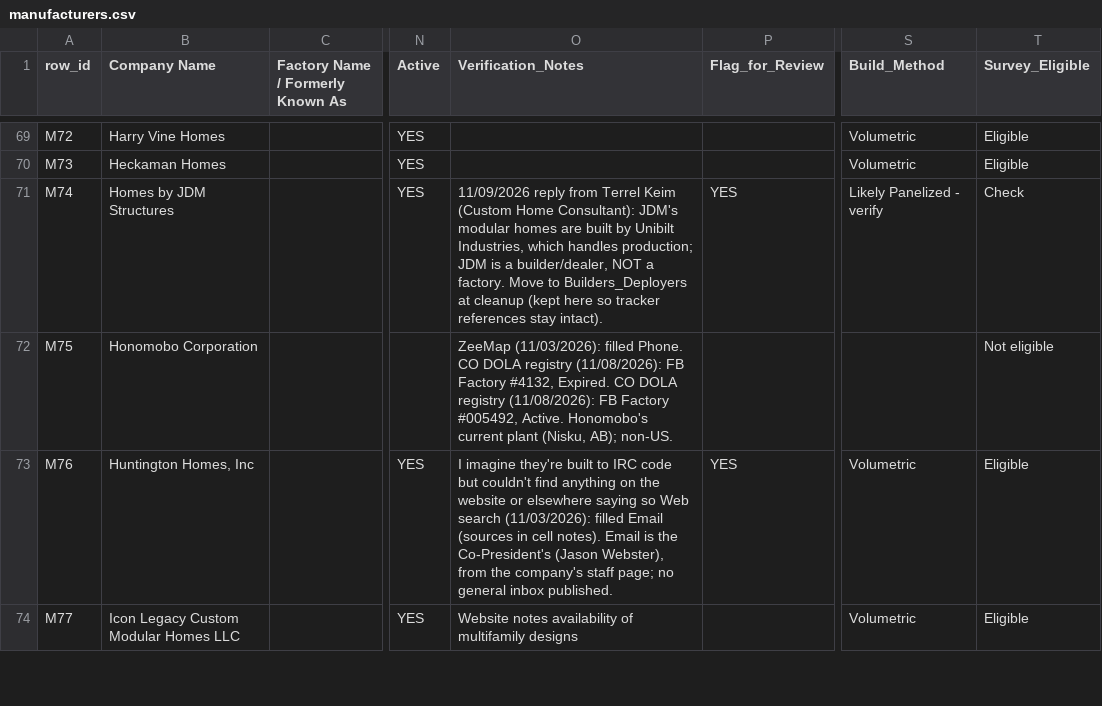
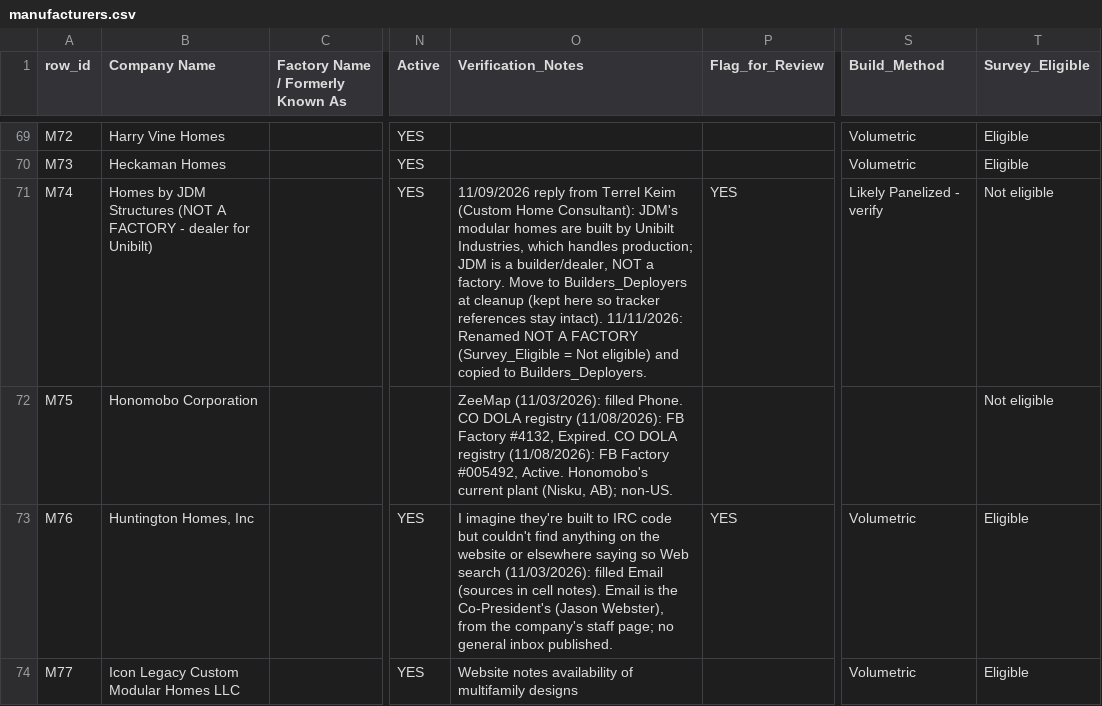
Before and after one commit to brandon-miller-oss/industrialized-housing-geography, a CSV file: data/processed/factory_db/manufacturers.csv, drawn as a sheet; only a part is shown, gaps mark what is left out; the diff covers the shown part only; the diff names each change by its address in the sheet, - before the commit and + after, or states it on an @@ line.

```diff
--- a/data/processed/factory_db/manufacturers.csv
+++ b/data/processed/factory_db/manufacturers.csv
-B71 (Company Name): Homes by JDM Structures
+B71 (Company Name): Homes by JDM Structures (NOT A FACTORY - dealer for Unibilt)
-O71 (Verification_Notes): …stay intact).
+O71 (Verification_Notes): …stay intact). 11/11/2026: Renamed NOT A FACTORY (Survey_Eligible = Not eligible) and copied to Builders_Deployers.
-T71 (Survey_Eligible): Check
+T71 (Survey_Eligible): Not eligible
```
Also changed, not shown: 12 edited cells elsewhere in this file, data/processed/factory_db/builders_deployers.csv, data/processed/factory_db/candidates_to_verify.csv, 13 other files.
